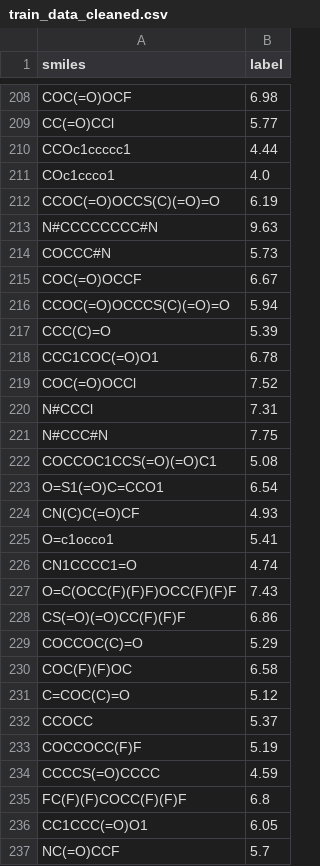
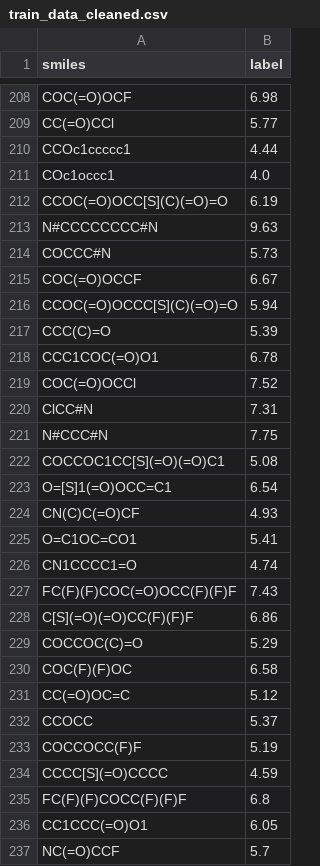
Before and after one commit to EnthusiasticTeslim/BatteryInformatics, a CSV file: data/train_data_cleaned.csv, drawn as a sheet; only a part is shown, gaps mark what is left out; the diff covers the shown part only.

```diff
--- a/data/train_data_cleaned.csv
+++ b/data/train_data_cleaned.csv
@@ -210,4 +210,4 @@ CC(=O)CCl,5.77
 CCOc1ccccc1,4.44
-COc1ccco1,4.0
-CCOC(=O)OCCS(C)(=O)=O,6.19
+COc1occc1,4.0
+CCOC(=O)OCC[S](C)(=O)=O,6.19
 N#CCCCCCCC#N,9.63
@@ -215,3 +215,3 @@ COCCC#N,5.73
 COC(=O)OCCF,6.67
-CCOC(=O)OCCCS(C)(=O)=O,5.94
+CCOC(=O)OCCC[S](C)(=O)=O,5.94
 CCC(C)=O,5.39
@@ -219,17 +219,17 @@ CCC1COC(=O)O1,6.78
 COC(=O)OCCl,7.52
-N#CCCl,7.31
+ClCC#N,7.31
 N#CCC#N,7.75
-COCCOC1CCS(=O)(=O)C1,5.08
-O=S1(=O)C=CCO1,6.54
+COCCOC1CC[S](=O)(=O)C1,5.08
+O=[S]1(=O)OCC=C1,6.54
 CN(C)C(=O)CF,4.93
-O=c1occo1,5.41
+O=C1OC=CO1,5.41
 CN1CCCC1=O,4.74
-O=C(OCC(F)(F)F)OCC(F)(F)F,7.43
-CS(=O)(=O)CC(F)(F)F,6.86
+FC(F)(F)COC(=O)OCC(F)(F)F,7.43
+C[S](=O)(=O)CC(F)(F)F,6.86
 COCCOC(C)=O,5.29
 COC(F)(F)OC,6.58
-C=COC(C)=O,5.12
+CC(=O)OC=C,5.12
 CCOCC,5.37
 COCCOCC(F)F,5.19
-CCCCS(=O)CCCC,4.59
+CCCC[S](=O)CCCC,4.59
 FC(F)(F)COCC(F)(F)F,6.8
```
Also changed, not shown: 85 edited cells elsewhere in this file, data/test_data_cleaned.csv.
